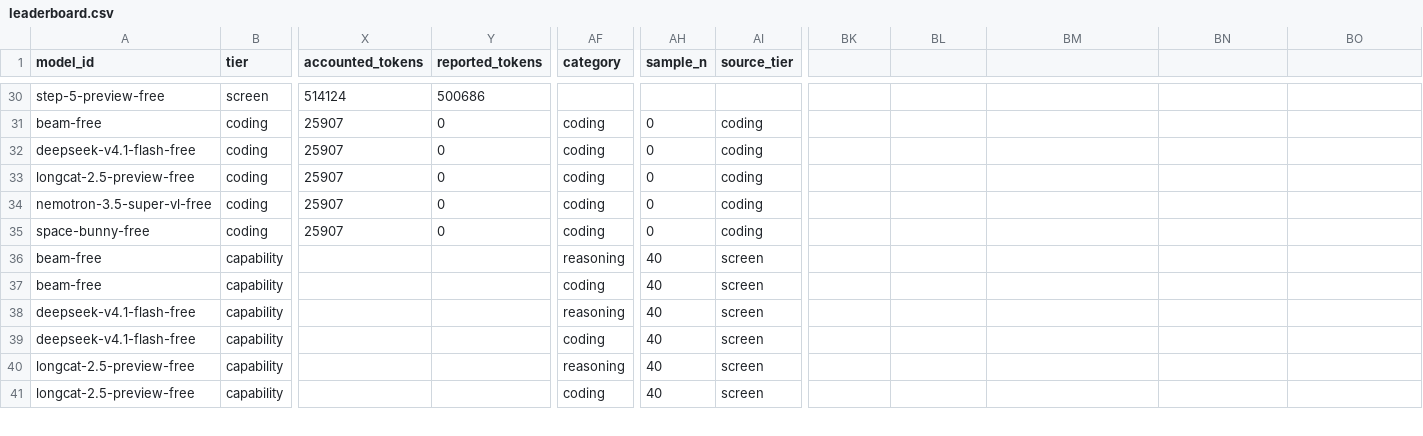
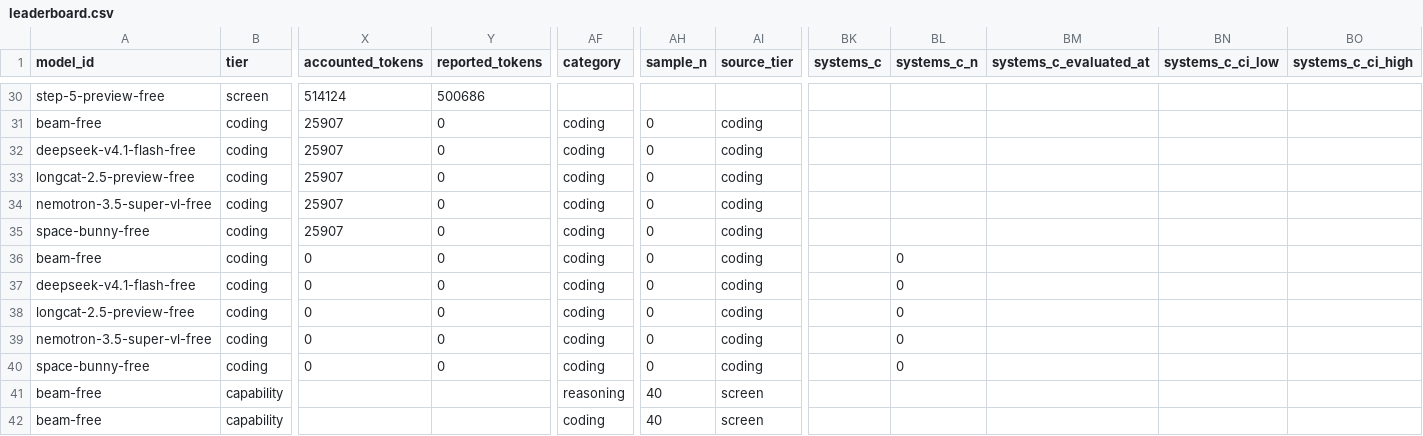
Before and after one commit to 1duo/opencode-free-leaderboard, a CSV file: site/leaderboard.csv, drawn as a sheet; only a part is shown, gaps mark what is left out; the shorter side is filled out with more unchanged rows; rows hold the shown columns only; the diff names each change by its address in the sheet, - before the commit and + after, or states it on an @@ line.

Commit message:
Publish reproducible free-model leaderboard snapshot

```diff
--- a/site/leaderboard.csv
+++ b/site/leaderboard.csv
-BK1: (empty)
+BK1: systems_c
-BL1: (empty)
+BL1: systems_c_n
-BM1: (empty)
+BM1: systems_c_evaluated_at
-BN1: (empty)
+BN1: systems_c_ci_low
-BO1: (empty)
+BO1: systems_c_ci_high
+row 36: beam-free | coding | 0 | 0 | coding | 0 | coding |  | 0
+row 37: deepseek-v4.1-flash-free | coding | 0 | 0 | coding | 0 | coding |  | 0
+row 38: longcat-2.5-preview-free | coding | 0 | 0 | coding | 0 | coding |  | 0
+row 39: nemotron-3.5-super-vl-free | coding | 0 | 0 | coding | 0 | coding |  | 0
+row 40: space-bunny-free | coding | 0 | 0 | coding | 0 | coding |  | 0
```
Also changed, not shown: 4 other files.
